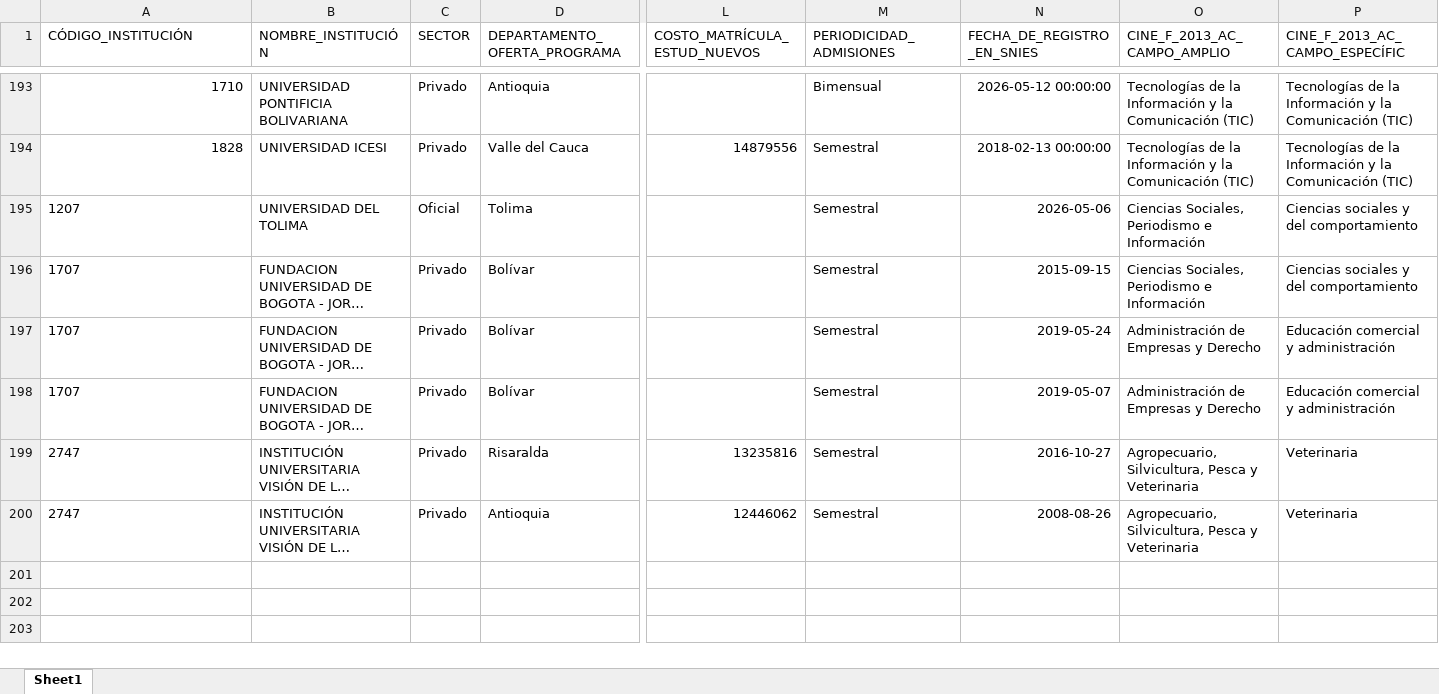
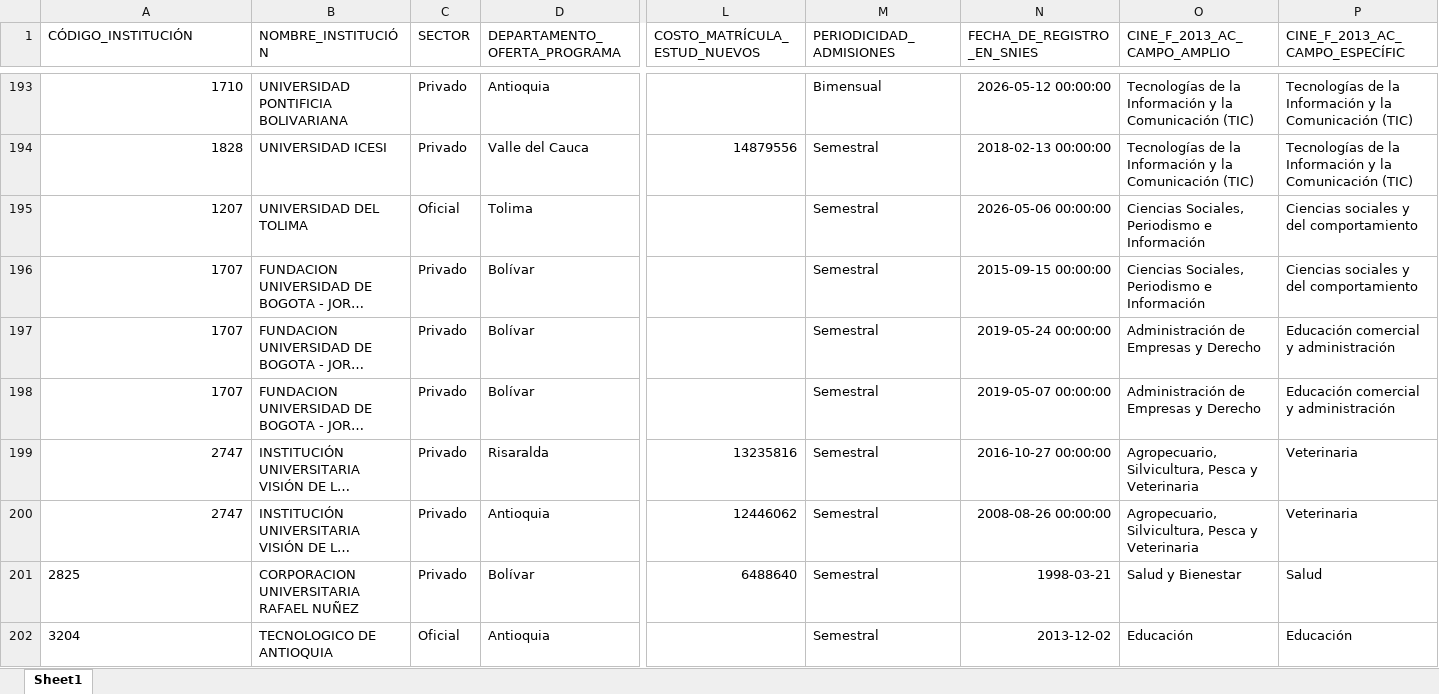
Before and after one commit to dirplaneacionun/snies_monitor, an Excel workbook: data/novedades/Inactivos_pregrado.xlsx, sheet Sheet1, drawn as a sheet; only a part is shown, gaps mark what is left out; long unchanged cells end in …; values as stored, in another font and other column widths than the file's, no borders; rows hold the shown columns only; the diff names each change by its address in the sheet, - before the commit and + after, or states it on an @@ line.

```diff
--- a/data/novedades/Inactivos_pregrado.xlsx (sheet Sheet1)
+++ b/data/novedades/Inactivos_pregrado.xlsx (sheet Sheet1)
-A195:A200 alignment: left
+A195:A200 alignment: right
-N195 (FECHA_DE_REGISTRO_EN_SNIES): 2026-05-06
+N195 (FECHA_DE_REGISTRO_EN_SNIES): 2026-05-06 00:00:00
-N196 (FECHA_DE_REGISTRO_EN_SNIES): 2015-09-15
+N196 (FECHA_DE_REGISTRO_EN_SNIES): 2015-09-15 00:00:00
-N197 (FECHA_DE_REGISTRO_EN_SNIES): 2019-05-24
+N197 (FECHA_DE_REGISTRO_EN_SNIES): 2019-05-24 00:00:00
-N198 (FECHA_DE_REGISTRO_EN_SNIES): 2019-05-07
+N198 (FECHA_DE_REGISTRO_EN_SNIES): 2019-05-07 00:00:00
-N199 (FECHA_DE_REGISTRO_EN_SNIES): 2016-10-27
+N199 (FECHA_DE_REGISTRO_EN_SNIES): 2016-10-27 00:00:00
-N200 (FECHA_DE_REGISTRO_EN_SNIES): 2008-08-26
+N200 (FECHA_DE_REGISTRO_EN_SNIES): 2008-08-26 00:00:00
+row 201: 2825 | CORPORACION UNIVERSITARIA RAFAEL NUÑEZ | Privado | Bolívar | 6488640 | Semestral | 1998-03-21 | Salud y Bienestar | Salud
+row 202: 3204 | TECNOLOGICO DE ANTIOQUIA | Oficial | Antioquia |  | Semestral | 2013-12-02 | Educación | Educación
```
Also changed, not shown: data/novedades/Modificados_pregrado.xlsx, data/novedades/Nuevos_pregrado.xlsx, 8 other files.
